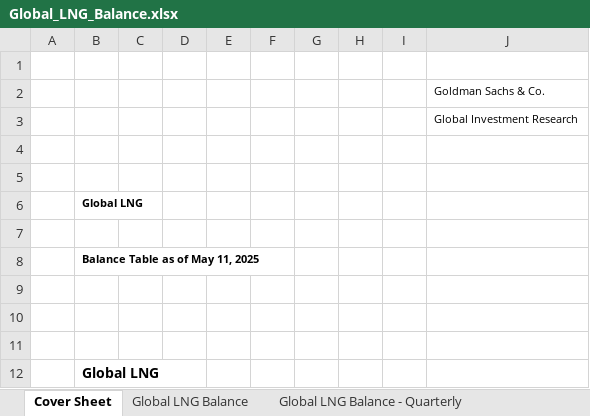
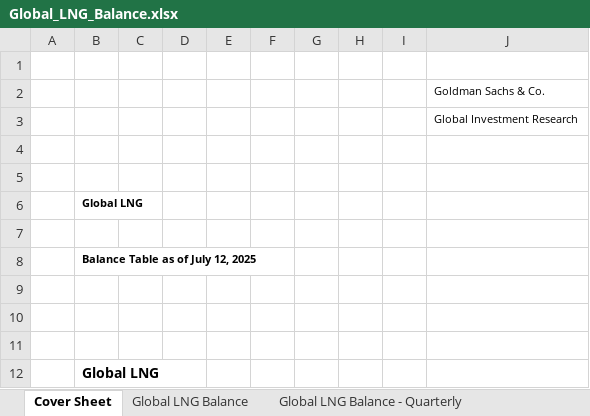
Before and after one commit to rileyhaas25/nat_gas_dashboard, an Excel workbook: Global_LNG_Balance.xlsx, sheet Cover Sheet, drawn as a sheet; only a part is shown; values as stored, in another font and other column widths than the file's, no borders; charts and pictures not drawn; the diff names each change by its address in the sheet, - before the commit and + after, or states it on an @@ line.

Commit message:
update LNG balance chart

```diff
--- a/Global_LNG_Balance.xlsx (sheet Cover Sheet)
+++ b/Global_LNG_Balance.xlsx (sheet Cover Sheet)
-B8: Balance Table as of May 11, 2025
+B8: Balance Table as of July 12, 2025
```
Also changed, not shown: sheet Global LNG Balance - Quarterly, sheet Global LNG Balance.
